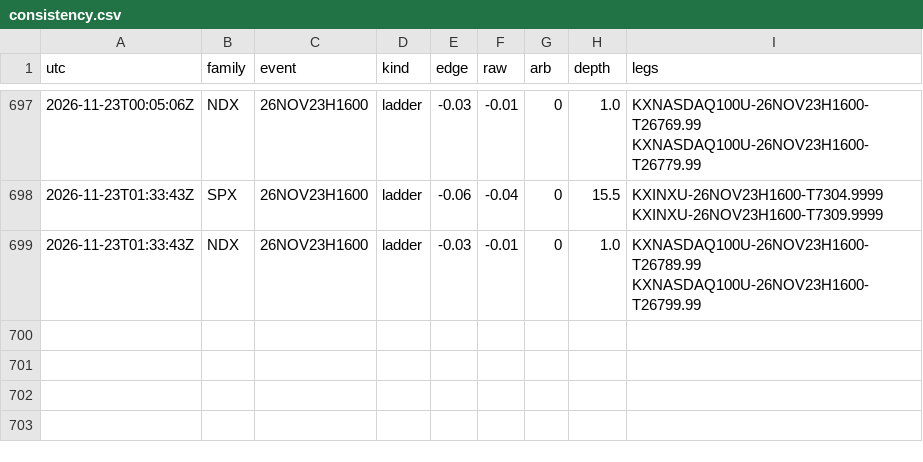
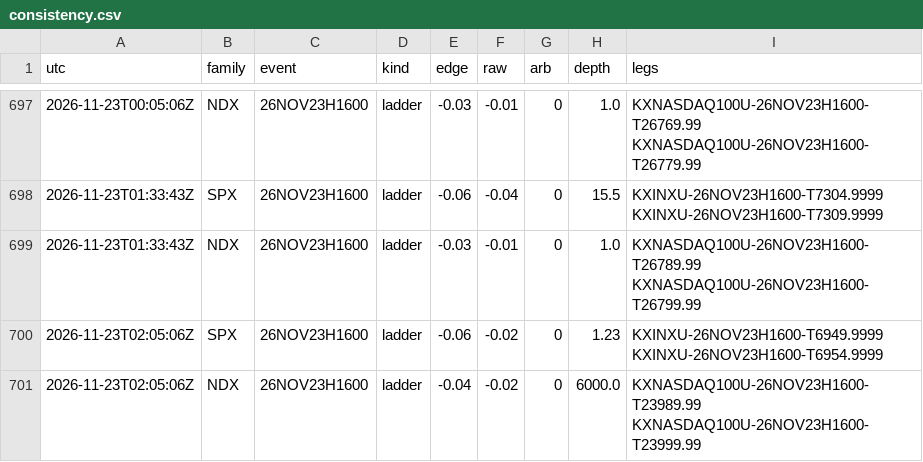
Before and after one commit to andyxing00888/personal-site, a CSV file: paper/data/consistency.csv, drawn as a sheet; only a part is shown, gaps mark what is left out.

Commit message:
paper: 2026-11-23T02:05Z

```diff
--- a/paper/data/consistency.csv
+++ b/paper/data/consistency.csv
@@ -699 +699,3 @@ utc,family,event,kind,edge,raw,arb,depth,legs
 2026-11-23T01:33:43Z,NDX,26NOV23H1600,ladder,-0.03,-0.01,0,1.0,KXNASDAQ100U-26NOV23H1600-T26789.99 KXNASDAQ100U-26NOV23H1600-T26799.99
+2026-11-23T02:05:06Z,SPX,26NOV23H1600,ladder,-0.06,-0.02,0,1.23,KXINXU-26NOV23H1600-T6949.9999 KXINXU-26NOV23H1600-T6954.9999
+2026-11-23T02:05:06Z,NDX,26NOV23H1600,ladder,-0.04,-0.02,0,6000.0,KXNASDAQ100U-26NOV23H1600-T23989.99 KXNASDAQ100U-26NOV23H1600-T23999.99
```
Also changed, not shown: 1 other file.
